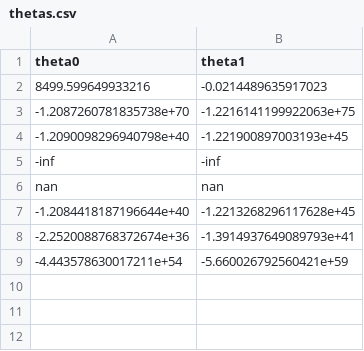
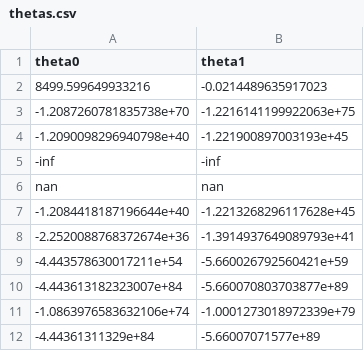
Before and after one commit to MrtnsK/ft_linear_regression, a CSV file: thetas.csv, drawn as a sheet.

```diff
--- a/thetas.csv
+++ b/thetas.csv
@@ -9 +9,4 @@ nan,nan
 -4.443578630017211e+54,-5.660026792560421e+59
+-4.443613182323007e+84,-5.660070803703877e+89
+-1.0863976583632106e+74,-1.0001273018972339e+79
+-4.44361311329e+84,-5.66007071577e+89
```
Also changed, not shown: 1 other file.
